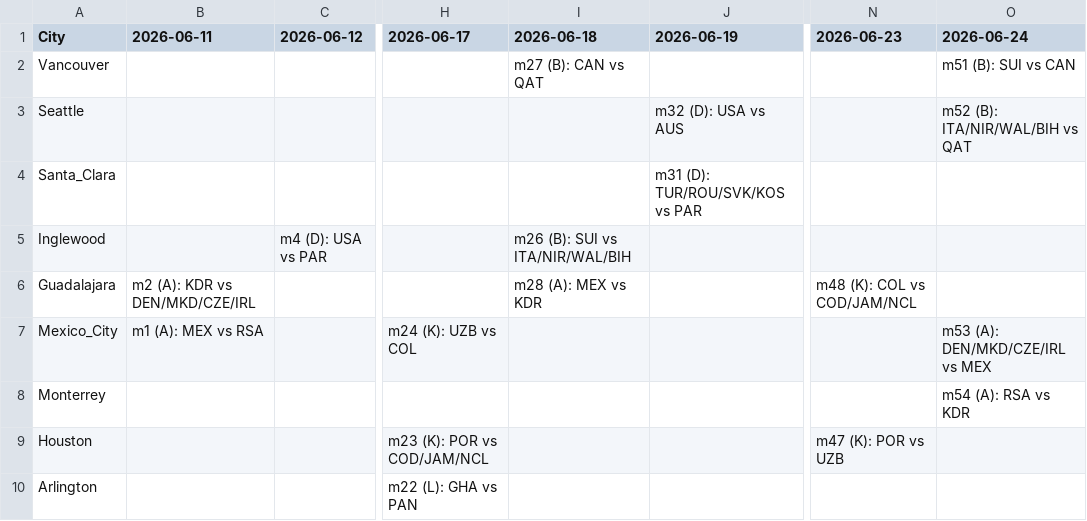
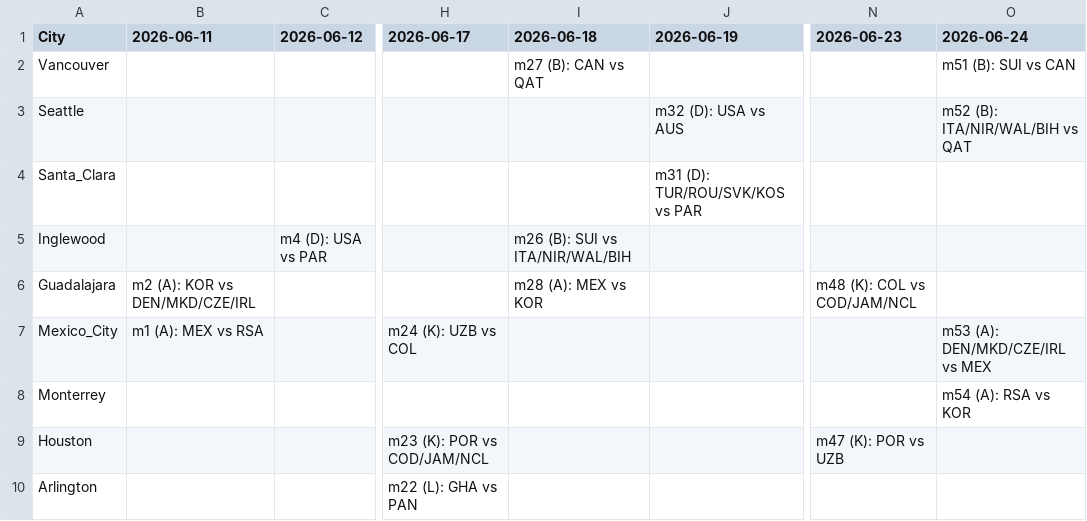
Before and after one commit to IgorLucindo/fifa-world-cup-2026-scheduler-APP, a CSV file: dataset/official_schedule.csv, drawn as a sheet; only a part is shown, gaps mark what is left out; the diff names each change by its address in the sheet, - before the commit and + after, or states it on an @@ line.

Commit message:
corrected team name

```diff
--- a/dataset/official_schedule.csv
+++ b/dataset/official_schedule.csv
-B6 (2026-06-11): m2 (A): KDR vs DEN/MKD/CZE/IRL
+B6 (2026-06-11): m2 (A): KOR vs DEN/MKD/CZE/IRL
-I6 (2026-06-18): m28 (A): MEX vs KDR
+I6 (2026-06-18): m28 (A): MEX vs KOR
-O8 (2026-06-24): m54 (A): RSA vs KDR
+O8 (2026-06-24): m54 (A): RSA vs KOR
```
